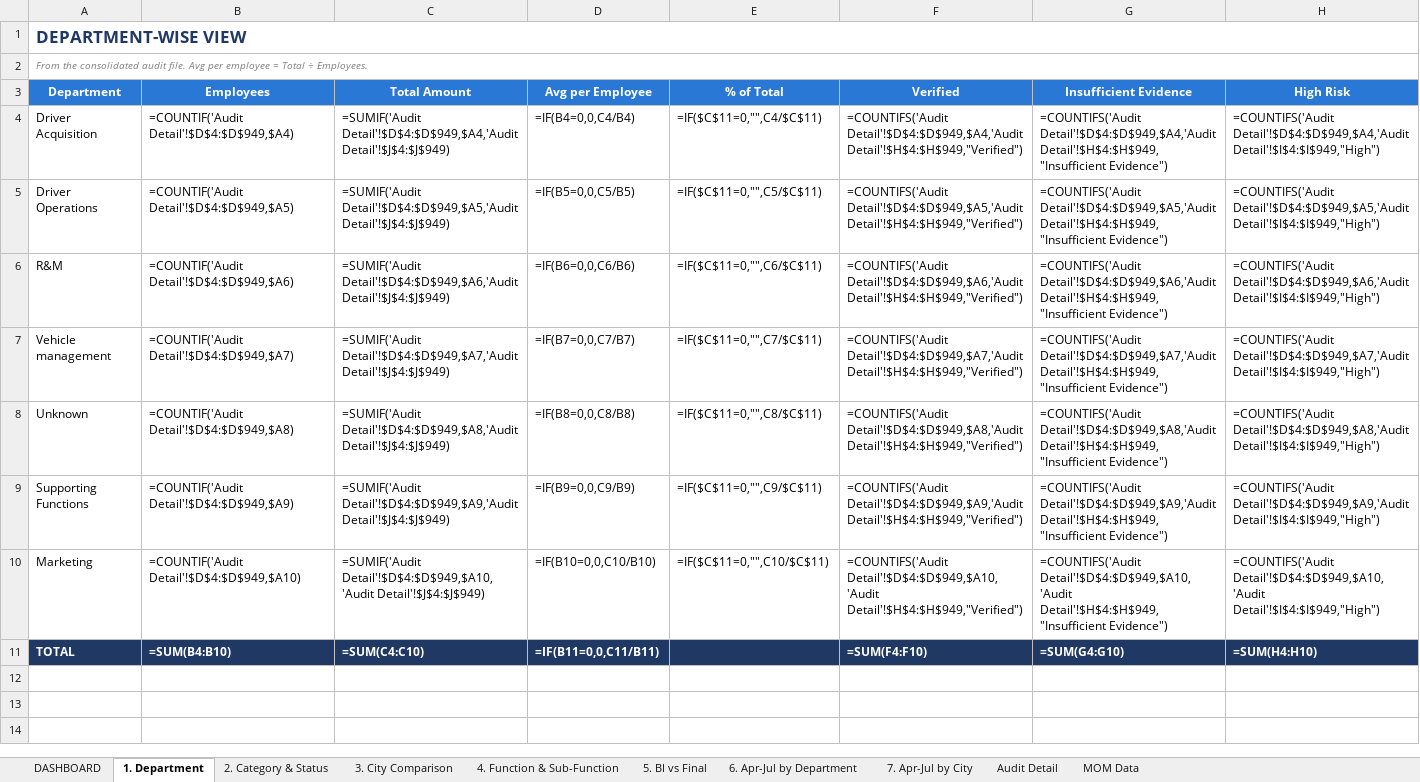
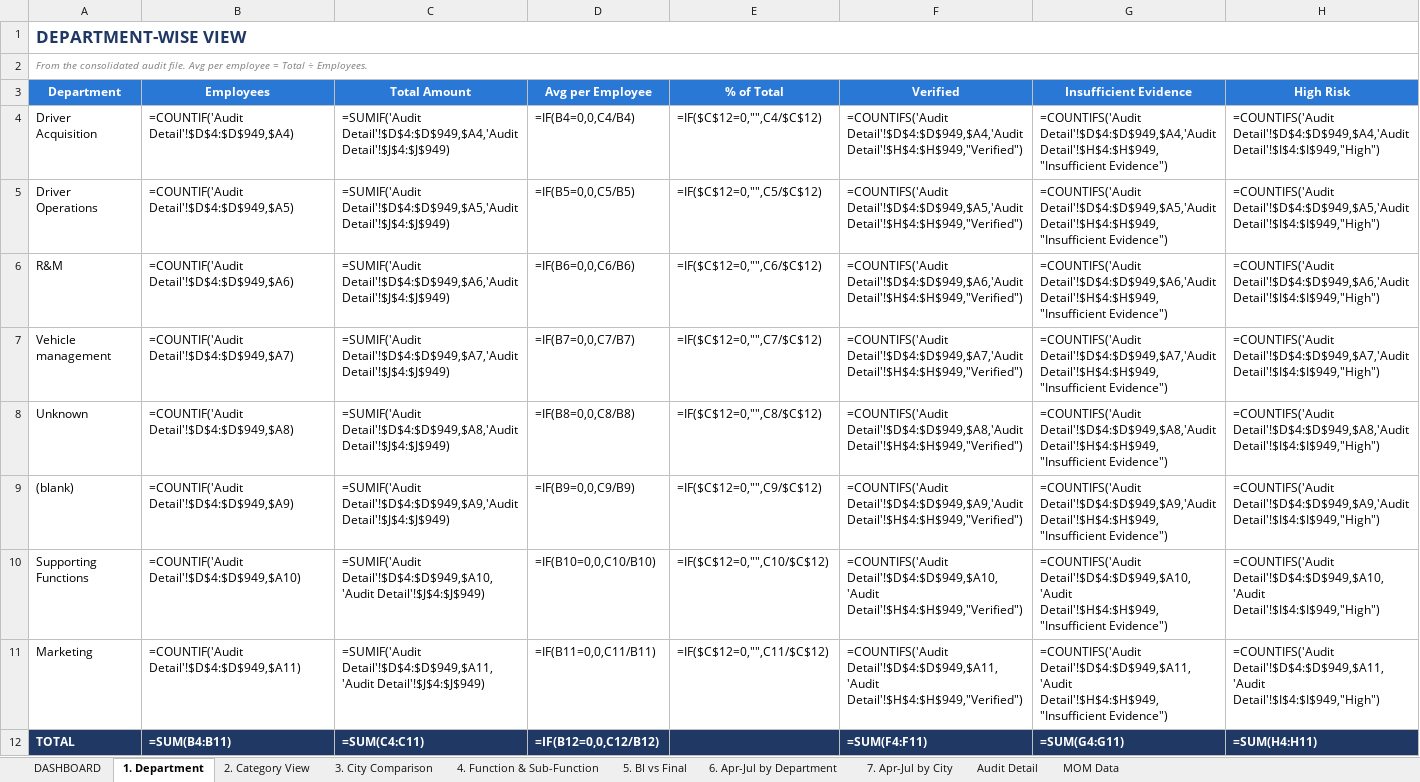
Before and after one commit to mithunjaiswar/mithunjaiswar, an Excel workbook: Incentive_Management_Deck.xlsx, sheet 1. Department, drawn as a sheet; values as stored, in another font and other column widths than the file's, no borders; formulas without a stored value are shown as written; charts and pictures not drawn; addresses are those after the commit; the diff names each change by its address in the sheet, - before the commit and + after, or states it on an @@ line.

```diff
--- a/Incentive_Management_Deck.xlsx (sheet 1. Department)
+++ b/Incentive_Management_Deck.xlsx (sheet 1. Department)
-sheet tab: 2. Category & Status
+sheet tab: 2. Category View
-E4 (% of Total): =IF($C$11=0,"",C4/$C$11)
+E4 (% of Total): =IF($C$12=0,"",C4/$C$12)
-E5 (% of Total): =IF($C$11=0,"",C5/$C$11)
+E5 (% of Total): =IF($C$12=0,"",C5/$C$12)
-E6 (% of Total): =IF($C$11=0,"",C6/$C$11)
+E6 (% of Total): =IF($C$12=0,"",C6/$C$12)
-E7 (% of Total): =IF($C$11=0,"",C7/$C$11)
+E7 (% of Total): =IF($C$12=0,"",C7/$C$12)
-E8 (% of Total): =IF($C$11=0,"",C8/$C$11)
+E8 (% of Total): =IF($C$12=0,"",C8/$C$12)
+row 9: (blank) | =COUNTIF('Audit Detail'!$D$4:$D$949,$A9) | =SUMIF('Audit Detail'!$D$4:$D$949,$A9,'Audit Detail'!$J$4:$J$949) | =IF(B9=0,0,C9/B9) | =IF($C$12=0,"",C9/$C$12) | =COUNTIFS('Audit Detail'!$D$4:$D$949,$A9,'Audit Detail'!$H$4:$H$949,"Verified") | =COUNTIFS('Audit Detail'!$D$4:$D$949,$A9,'Audit Detail'!$H$4:$H$949,"Insufficient Evidence") | =COUNTIFS('Audit Detail'!$D$4:$D$949,$A9,'Audit Detail'!$I$4:$I$949,"High")
-B10 (Employees): =COUNTIF('Audit Detail'!$D$4:$D$949,$A9)
+B10 (Employees): =COUNTIF('Audit Detail'!$D$4:$D$949,$A10)
-C10 (Total Amount): =SUMIF('Audit Detail'!$D$4:$D$949,$A9,'Audit Detail'!$J$4:$J$949)
+C10 (Total Amount): =SUMIF('Audit Detail'!$D$4:$D$949,$A10,'Audit Detail'!$J$4:$J$949)
-D10 (Avg per Employee): =IF(B9=0,0,C9/B9)
+D10 (Avg per Employee): =IF(B10=0,0,C10/B10)
-E10 (% of Total): =IF($C$11=0,"",C9/$C$11)
+E10 (% of Total): =IF($C$12=0,"",C10/$C$12)
-F10 (Verified): =COUNTIFS('Audit Detail'!$D$4:$D$949,$A9,'Audit Detail'!$H$4:$H$949,"Verified")
+F10 (Verified): =COUNTIFS('Audit Detail'!$D$4:$D$949,$A10,'Audit Detail'!$H$4:$H$949,"Verified")
-G10 (Insufficient Evidence): =COUNTIFS('Audit Detail'!$D$4:$D$949,$A9,'Audit Detail'!$H$4:$H$949,"Insufficient Evidence")
+G10 (Insufficient Evidence): =COUNTIFS('Audit Detail'!$D$4:$D$949,$A10,'Audit Detail'!$H$4:$H$949,"Insufficient Evidence")
-H10 (High Risk): =COUNTIFS('Audit Detail'!$D$4:$D$949,$A9,'Audit Detail'!$I$4:$I$949,"High")
+H10 (High Risk): =COUNTIFS('Audit Detail'!$D$4:$D$949,$A10,'Audit Detail'!$I$4:$I$949,"High")
-B11 (Employees): =COUNTIF('Audit Detail'!$D$4:$D$949,$A10)
+B11 (Employees): =COUNTIF('Audit Detail'!$D$4:$D$949,$A11)
-C11 (Total Amount): =SUMIF('Audit Detail'!$D$4:$D$949,$A10,'Audit Detail'!$J$4:$J$949)
+C11 (Total Amount): =SUMIF('Audit Detail'!$D$4:$D$949,$A11,'Audit Detail'!$J$4:$J$949)
-D11 (Avg per Employee): =IF(B10=0,0,C10/B10)
+D11 (Avg per Employee): =IF(B11=0,0,C11/B11)
-E11 (% of Total): =IF($C$11=0,"",C10/$C$11)
+E11 (% of Total): =IF($C$12=0,"",C11/$C$12)
-F11 (Verified): =COUNTIFS('Audit Detail'!$D$4:$D$949,$A10,'Audit Detail'!$H$4:$H$949,"Verified")
+F11 (Verified): =COUNTIFS('Audit Detail'!$D$4:$D$949,$A11,'Audit Detail'!$H$4:$H$949,"Verified")
-G11 (Insufficient Evidence): =COUNTIFS('Audit Detail'!$D$4:$D$949,$A10,'Audit Detail'!$H$4:$H$949,"Insufficient Evidence")
+G11 (Insufficient Evidence): =COUNTIFS('Audit Detail'!$D$4:$D$949,$A11,'Audit Detail'!$H$4:$H$949,"Insufficient Evidence")
-H11 (High Risk): =COUNTIFS('Audit Detail'!$D$4:$D$949,$A10,'Audit Detail'!$I$4:$I$949,"High")
+H11 (High Risk): =COUNTIFS('Audit Detail'!$D$4:$D$949,$A11,'Audit Detail'!$I$4:$I$949,"High")
-B12 (Employees): =SUM(B4:B10)
+B12 (Employees): =SUM(B4:B11)
-C12 (Total Amount): =SUM(C4:C10)
+C12 (Total Amount): =SUM(C4:C11)
-D12 (Avg per Employee): =IF(B11=0,0,C11/B11)
+D12 (Avg per Employee): =IF(B12=0,0,C12/B12)
-F12 (Verified): =SUM(F4:F10)
+F12 (Verified): =SUM(F4:F11)
-G12 (Insufficient Evidence): =SUM(G4:G10)
+G12 (Insufficient Evidence): =SUM(G4:G11)
-H12 (High Risk): =SUM(H4:H10)
+H12 (High Risk): =SUM(H4:H11)
```
Also changed, not shown: sheet 2. Category View, sheet DASHBOARD, sheet Audit Detail, sheet 3. City Comparison, charts or pictures.
